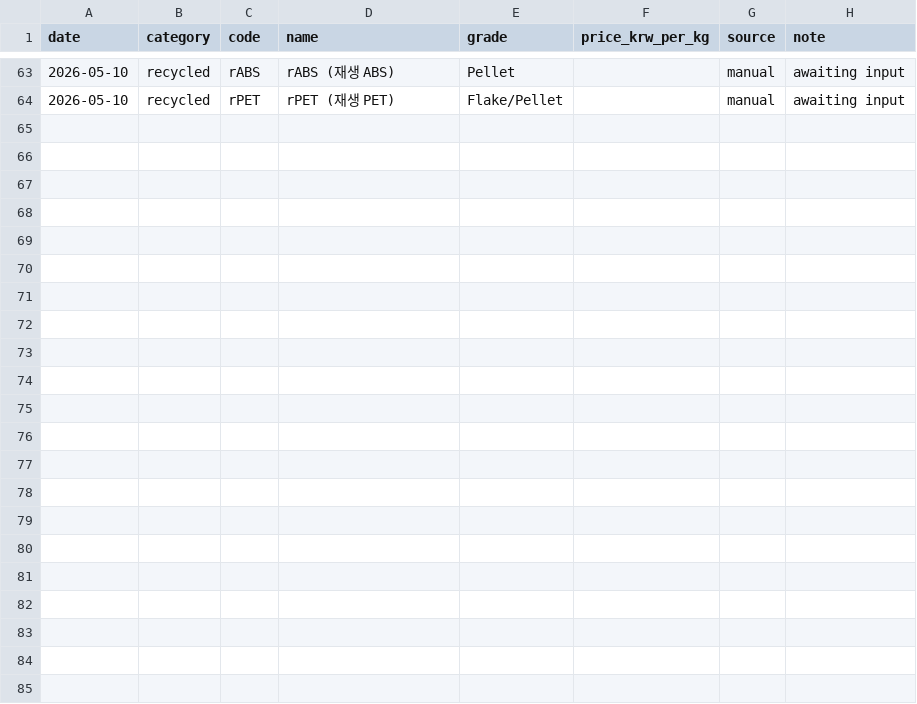
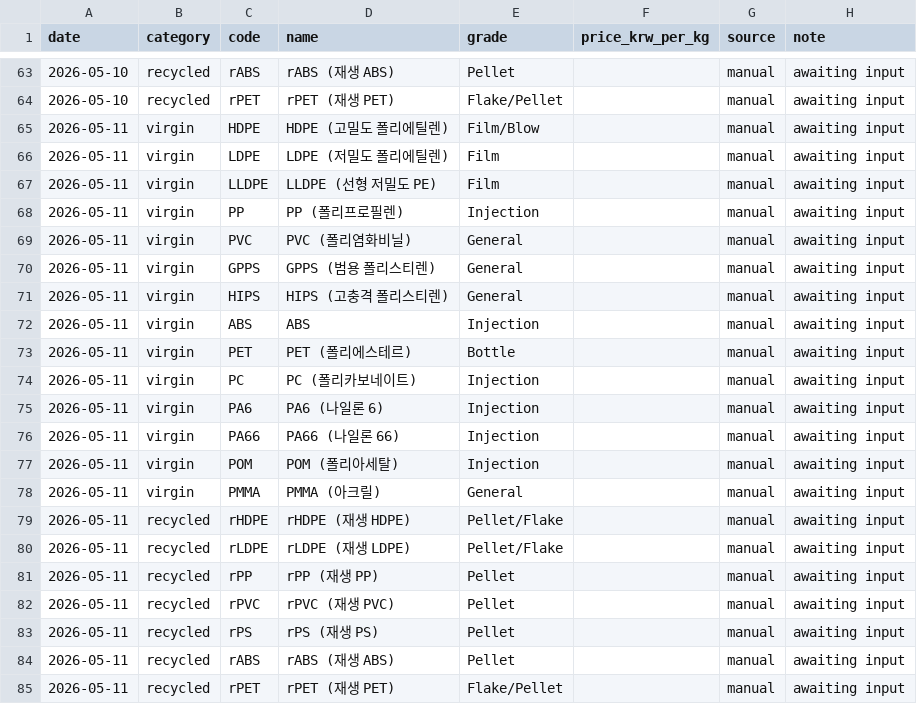
Before and after one commit to kimmj1240-gif/hankaichemical, a CSV file: data/prices.csv, drawn as a sheet; only a part is shown, gaps mark what is left out; the diff names each change by its address in the sheet, - before the commit and + after, or states it on an @@ line.

```diff
--- a/data/prices.csv
+++ b/data/prices.csv
+row 65: 2026-05-11 | virgin | HDPE | HDPE (고밀도 폴리에틸렌) | Film/Blow |  | manual | awaiting input
+row 66: 2026-05-11 | virgin | LDPE | LDPE (저밀도 폴리에틸렌) | Film |  | manual | awaiting input
+row 67: 2026-05-11 | virgin | LLDPE | LLDPE (선형 저밀도 PE) | Film |  | manual | awaiting input
+row 68: 2026-05-11 | virgin | PP | PP (폴리프로필렌) | Injection |  | manual | awaiting input
+row 69: 2026-05-11 | virgin | PVC | PVC (폴리염화비닐) | General |  | manual | awaiting input
+row 70: 2026-05-11 | virgin | GPPS | GPPS (범용 폴리스티렌) | General |  | manual | awaiting input
+row 71: 2026-05-11 | virgin | HIPS | HIPS (고충격 폴리스티렌) | General |  | manual | awaiting input
+row 72: 2026-05-11 | virgin | ABS | ABS | Injection |  | manual | awaiting input
+row 73: 2026-05-11 | virgin | PET | PET (폴리에스테르) | Bottle |  | manual | awaiting input
+row 74: 2026-05-11 | virgin | PC | PC (폴리카보네이트) | Injection |  | manual | awaiting input
+row 75: 2026-05-11 | virgin | PA6 | PA6 (나일론 6) | Injection |  | manual | awaiting input
+row 76: 2026-05-11 | virgin | PA66 | PA66 (나일론 66) | Injection |  | manual | awaiting input
+row 77: 2026-05-11 | virgin | POM | POM (폴리아세탈) | Injection |  | manual | awaiting input
+row 78: 2026-05-11 | virgin | PMMA | PMMA (아크릴) | General |  | manual | awaiting input
+row 79: 2026-05-11 | recycled | rHDPE | rHDPE (재생 HDPE) | Pellet/Flake |  | manual | awaiting input
+row 80: 2026-05-11 | recycled | rLDPE | rLDPE (재생 LDPE) | Pellet/Flake |  | manual | awaiting input
+row 81: 2026-05-11 | recycled | rPP | rPP (재생 PP) | Pellet |  | manual | awaiting input
+row 82: 2026-05-11 | recycled | rPVC | rPVC (재생 PVC) | Pellet |  | manual | awaiting input
+row 83: 2026-05-11 | recycled | rPS | rPS (재생 PS) | Pellet |  | manual | awaiting input
+row 84: 2026-05-11 | recycled | rABS | rABS (재생 ABS) | Pellet |  | manual | awaiting input
+row 85: 2026-05-11 | recycled | rPET | rPET (재생 PET) | Flake/Pellet |  | manual | awaiting input
```
Also changed, not shown: 1 other file.
